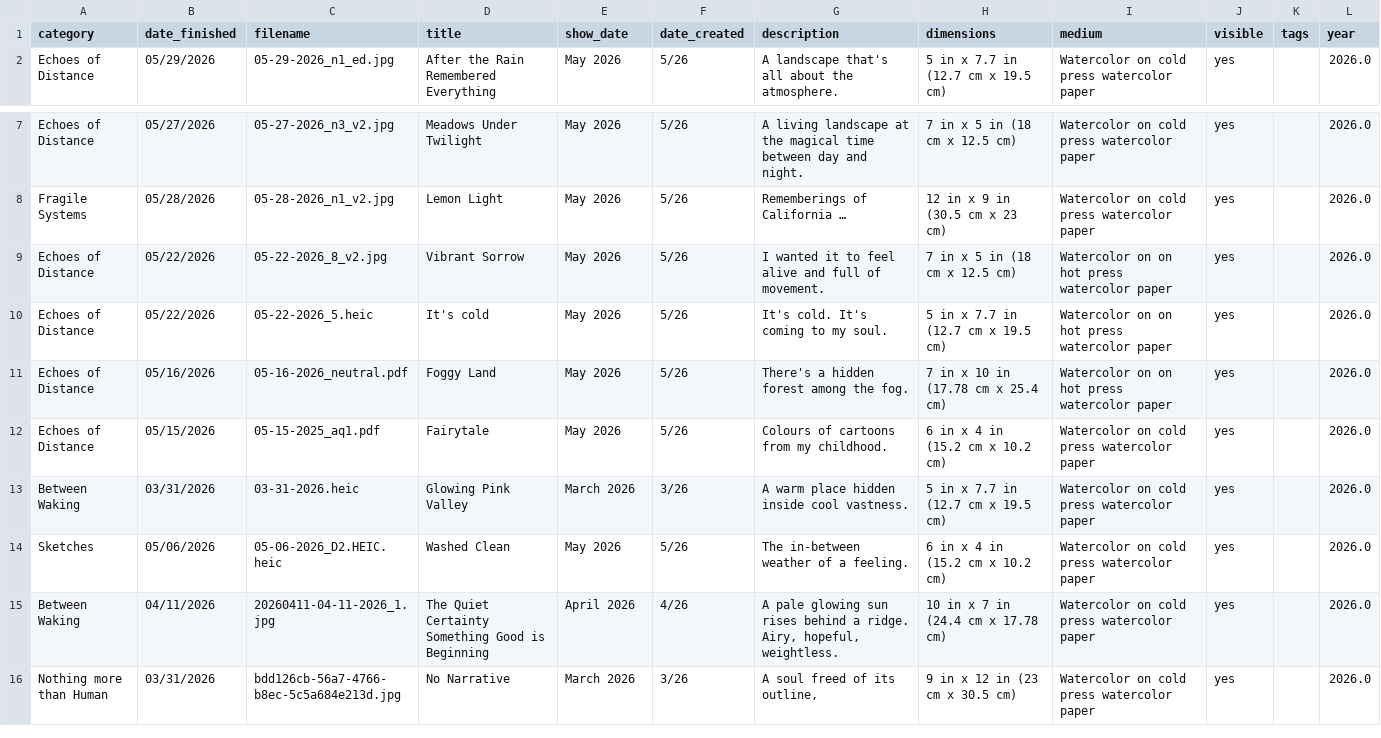
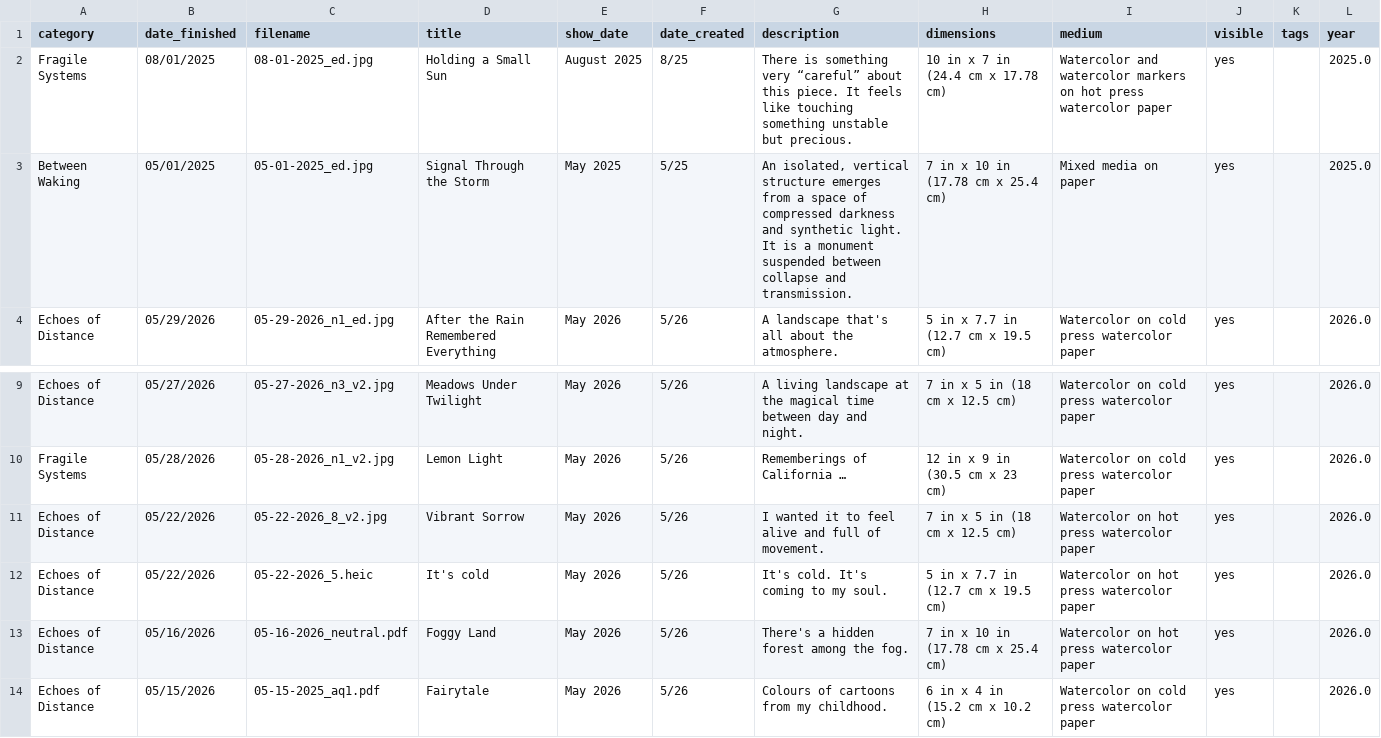
Before and after one commit to aparfenen/aparfenen-art, a CSV file: gallery_metadata.csv, drawn as a sheet; only a part is shown, gaps mark what is left out; the shorter side is filled out with more unchanged rows.

```diff
--- a/gallery_metadata.csv
+++ b/gallery_metadata.csv
@@ -1,2 +1,4 @@
 category,date_finished,filename,title,show_date,date_created,description,dimensions,medium,visible,tags,year
+Fragile Systems,08/01/2025,08-01-2025_ed.jpg,Holding a Small Sun,August 2025,8/25,There is something very “careful” about this piece. It feels like touching something unstable but precious.,10 in x 7 in (24.4 cm x 17.78 cm),Watercolor and watercolor markers on hot press watercolor paper,yes,,2025.0
+Between Waking,05/01/2025,05-01-2025_ed.jpg,Signal Through the Storm,May 2025,5/25,"An isolated, vertical structure emerges from a space of compressed darkness and synthetic light. It is a monument suspended between collapse and transmission.",7 in x 10 in (17.78 cm x 25.4 cm),Mixed media on paper,yes,,2025.0
 Echoes of Distance,05/29/2026,05-29-2026_n1_ed.jpg,After the Rain Remembered Everything,May 2026,5/26,A landscape that's all about the atmosphere.,5 in x 7.7 in (12.7 cm x 19.5 cm),Watercolor on cold press watercolor paper,yes,,2026.0
@@ -8,5 +10,5 @@ Echoes of Distance,05/27/2026,05-27-2026_n3_v2.jpg,Meadows Under Twilight,May 20
 Fragile Systems,05/28/2026,05-28-2026_n1_v2.jpg,Lemon Light,May 2026,5/26,Rememberings of California …,12 in x 9 in (30.5 cm x 23 cm),Watercolor on cold press watercolor paper,yes,,2026.0
-Echoes of Distance,05/22/2026,05-22-2026_8_v2.jpg,Vibrant Sorrow,May 2026,5/26,I wanted it to feel alive and full of movement.,7 in x 5 in (18 cm x 12.5 cm),Watercolor on on hot press watercolor paper,yes,,2026.0
-Echoes of Distance,05/22/2026,05-22-2026_5.heic,It's cold,May 2026,5/26,It's cold. It's coming to my soul.,5 in x 7.7 in (12.7 cm x 19.5 cm),Watercolor on on hot press watercolor paper,yes,,2026.0
-Echoes of Distance,05/16/2026,05-16-2026_neutral.pdf,Foggy Land,May 2026,5/26,There's a hidden forest among the fog.,7 in x 10 in (17.78 cm x 25.4 cm),Watercolor on on hot press watercolor paper,yes,,2026.0
+Echoes of Distance,05/22/2026,05-22-2026_8_v2.jpg,Vibrant Sorrow,May 2026,5/26,I wanted it to feel alive and full of movement.,7 in x 5 in (18 cm x 12.5 cm),Watercolor on hot press watercolor paper,yes,,2026.0
+Echoes of Distance,05/22/2026,05-22-2026_5.heic,It's cold,May 2026,5/26,It's cold. It's coming to my soul.,5 in x 7.7 in (12.7 cm x 19.5 cm),Watercolor on hot press watercolor paper,yes,,2026.0
+Echoes of Distance,05/16/2026,05-16-2026_neutral.pdf,Foggy Land,May 2026,5/26,There's a hidden forest among the fog.,7 in x 10 in (17.78 cm x 25.4 cm),Watercolor on hot press watercolor paper,yes,,2026.0
 Echoes of Distance,05/15/2026,05-15-2025_aq1.pdf,Fairytale,May 2026,5/26,Colours of cartoons from my childhood.,6 in x 4 in (15.2 cm x 10.2 cm),Watercolor on cold press watercolor paper,yes,,2026.0
```
Also changed, not shown: 6 other files.
